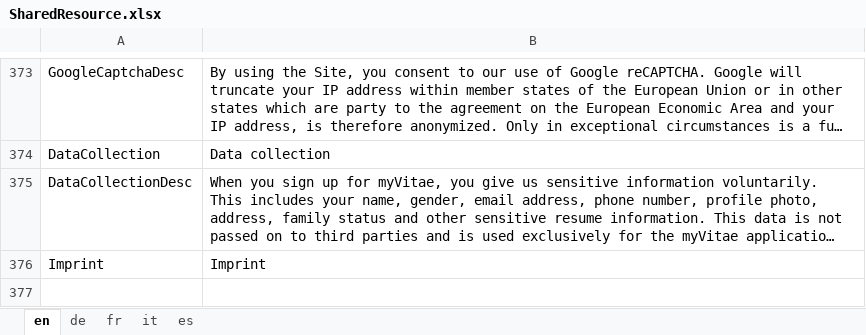
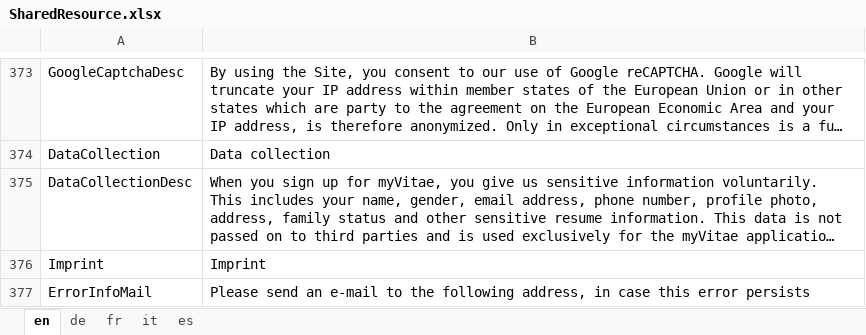
Before and after one commit to theodoracatos/vitae, an Excel workbook: Vitae/Library/Resources/SharedResource.xlsx, sheet en, drawn as a sheet; only a part is shown, gaps mark what is left out; long unchanged cells end in …; values as stored, in another font and other column widths than the file's, no borders; the diff names each change by its address in the sheet, - before the commit and + after, or states it on an @@ line.

```diff
--- a/Vitae/Library/Resources/SharedResource.xlsx (sheet en)
+++ b/Vitae/Library/Resources/SharedResource.xlsx (sheet en)
+row 377: ErrorInfoMail | Please send an e-mail to the following address, in case this error persists
```
Also changed, not shown: sheet fr, sheet de, sheet it, sheet es, 23 other files.
